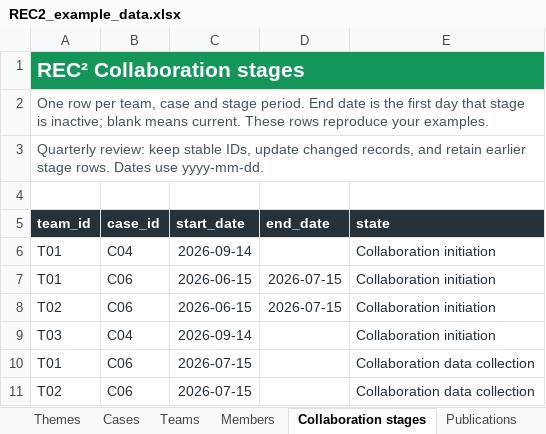
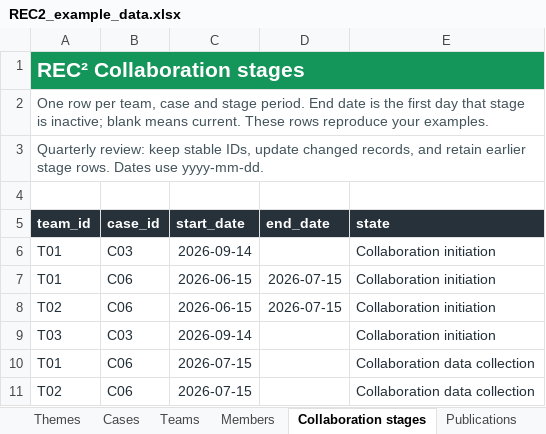
Before and after one commit to Mimtat/REC2-COCORES, an Excel workbook: materials/REC2_example_data.xlsx, sheet Collaboration stages, drawn as a sheet; values as stored, in another font and other column widths than the file's, no borders; the diff names each change by its address in the sheet, - before the commit and + after, or states it on an @@ line.

Commit message:
Add files via upload

```diff
--- a/materials/REC2_example_data.xlsx (sheet Collaboration stages)
+++ b/materials/REC2_example_data.xlsx (sheet Collaboration stages)
-B6 (case_id): C04
+B6 (case_id): C03
-B9 (case_id): C04
+B9 (case_id): C03
```
